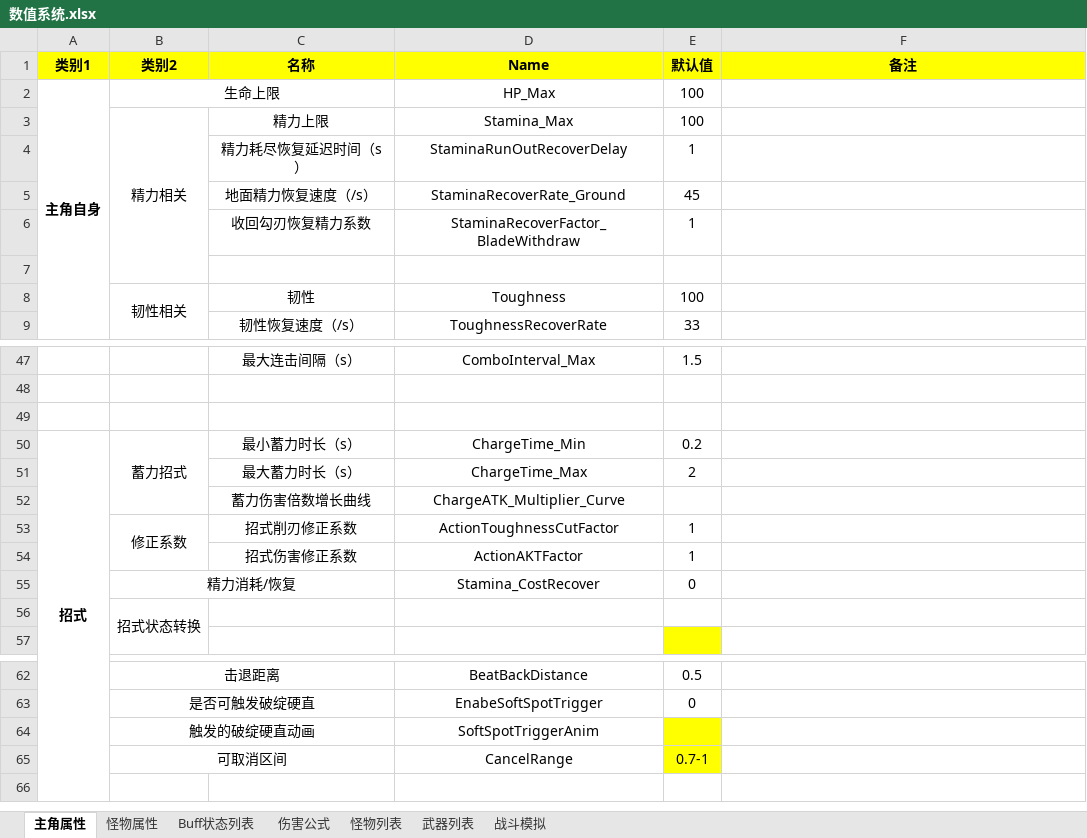
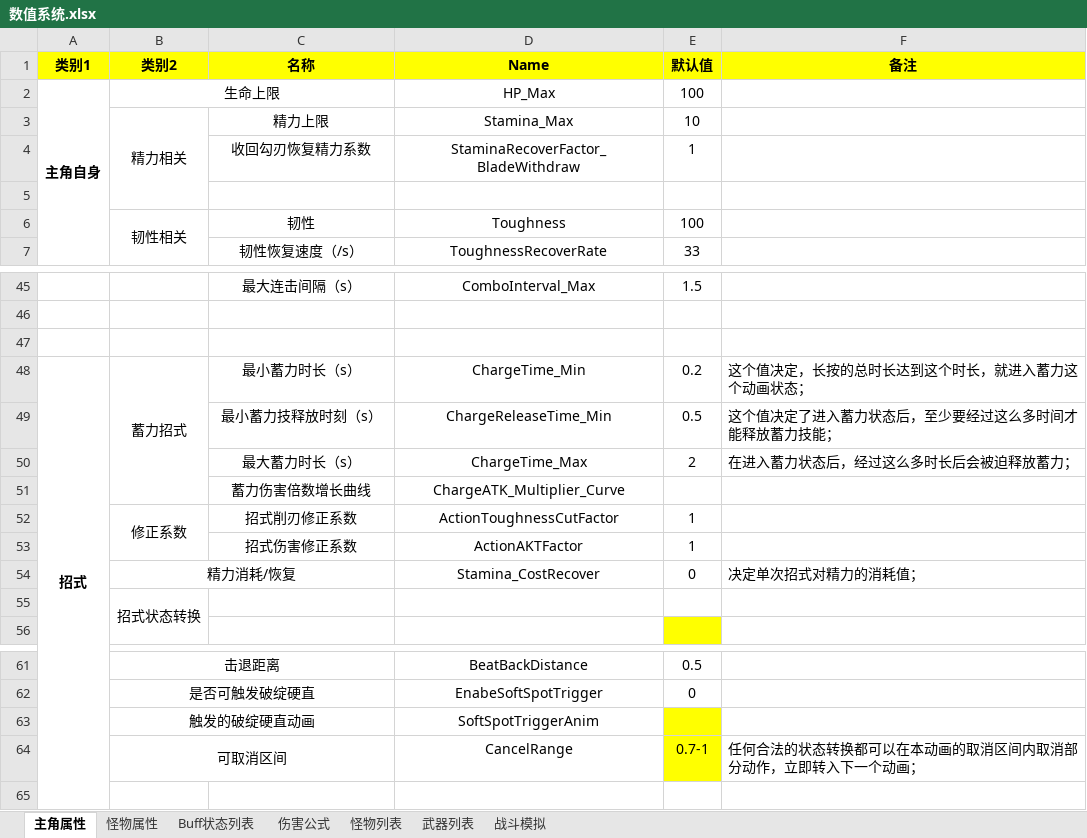
Before and after one commit to JohnTen/Code-Name-Triple-Blade-Horse, an Excel workbook: DesignDocuments/机制、系统、数值/数值系统.xlsx, sheet 主角属性, drawn as a sheet; only a part is shown, gaps mark what is left out; values as stored, in another font and other column widths than the file's, no borders; charts and pictures not drawn; removed rows and columns are numbered as before the commit, all else as after; the diff names each change by its address in the sheet, - before the commit and + after, or states it on an @@ line.

```diff
--- a/DesignDocuments/机制、系统、数值/数值系统.xlsx (sheet 主角属性)
+++ b/DesignDocuments/机制、系统、数值/数值系统.xlsx (sheet 主角属性)
-E3 (默认值): 100
+E3 (默认值): 10
-row 4:  |  | 精力耗尽恢复延迟时间（s） | StaminaRunOutRecoverDelay | 1
-row 5:  |  | 地面精力恢复速度（/s） | StaminaRecoverRate_Ground | 45
-F48 (备注): (empty)
+F48 (备注): 这个值决定，长按的总时长达到这个时长，就进入蓄力这个动画状态；
+row 49:  |  | 最小蓄力技释放时刻（s） | ChargeReleaseTime_Min | 0.5 | 这个值决定了进入蓄力状态后，至少要经过这么多时间才能释放蓄力技能；
-F50 (备注): (empty)
+F50 (备注): 在进入蓄力状态后，经过这么多时长后会被迫释放蓄力；
-F54 (备注): (empty)
+F54 (备注): 决定单次招式对精力的消耗值；
-F64 (备注): (empty)
+F64 (备注): 任何合法的状态转换都可以在本动画的取消区间内取消部分动作，立即转入下一个动画；
```
Also changed, not shown: sheet 怪物属性, charts or pictures, DesignDocuments/机制、系统、数值/主角、怪物状态转移矩阵.xlsx, 1 other file.
